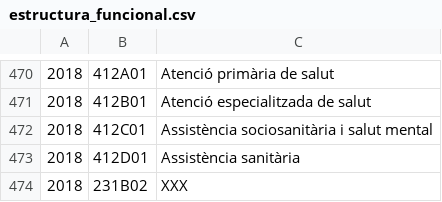
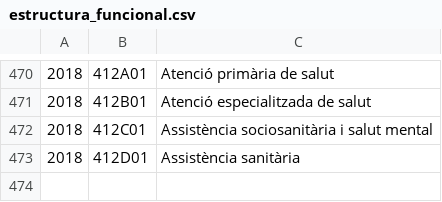
Before and after one commit to civio/presupuesto-baleares, a CSV file: data/ca/comunidad/2018/estructura_funcional.csv, drawn as a sheet; only a part is shown, gaps mark what is left out.

```diff
--- a/data/ca/comunidad/2018/estructura_funcional.csv
+++ b/data/ca/comunidad/2018/estructura_funcional.csv
@@ -473,2 +473 @@
 2018,412D01,Assistència sanitària
-2018,231B02,XXX
```
Also changed, not shown: data/es/comunidad/2018/estructura_funcional.csv, 1 other file.
